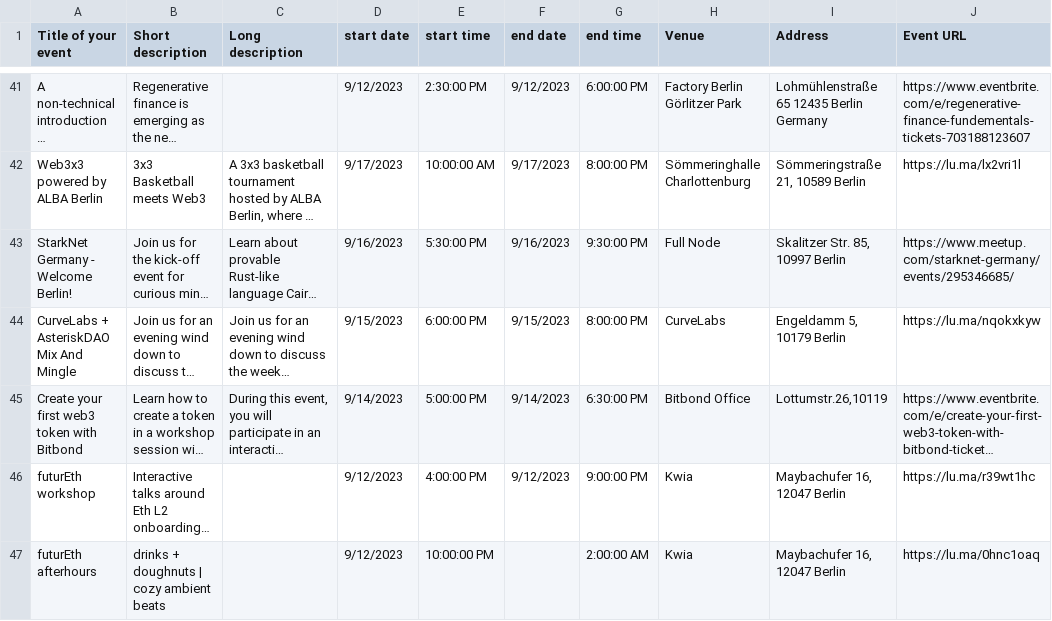
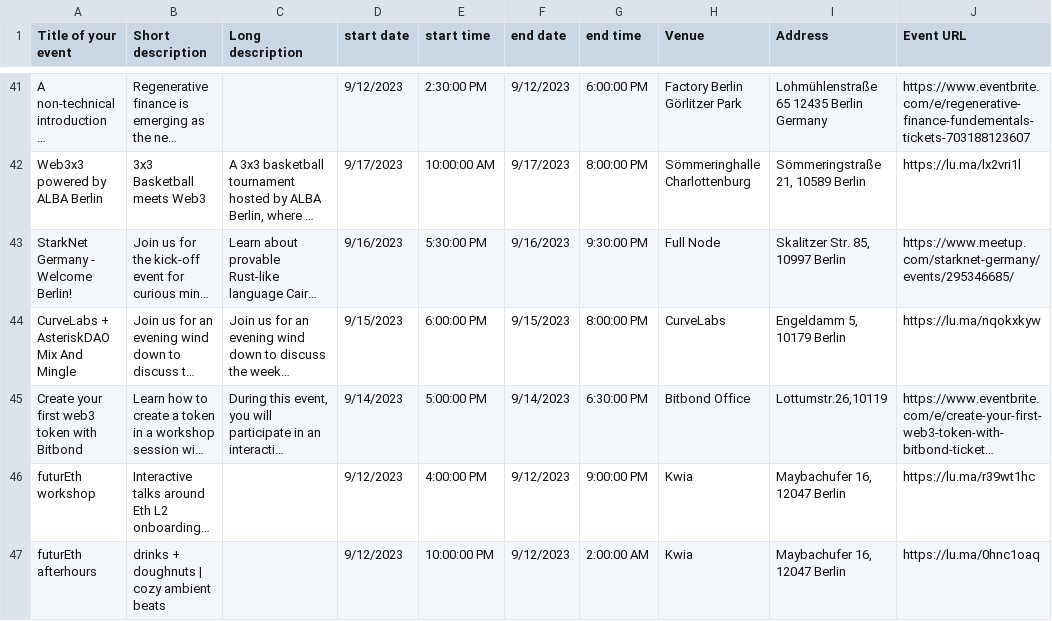
Before and after one commit to ligi/blockchainweek.berlin, a CSV file: events.csv, drawn as a sheet; only a part is shown, gaps mark what is left out; long unchanged cells end in …; the diff names each change by its address in the sheet, - before the commit and + after, or states it on an @@ line.

```diff
--- a/events.csv
+++ b/events.csv
-F47 (end date): (empty)
+F47 (end date): 9/12/2023
```
